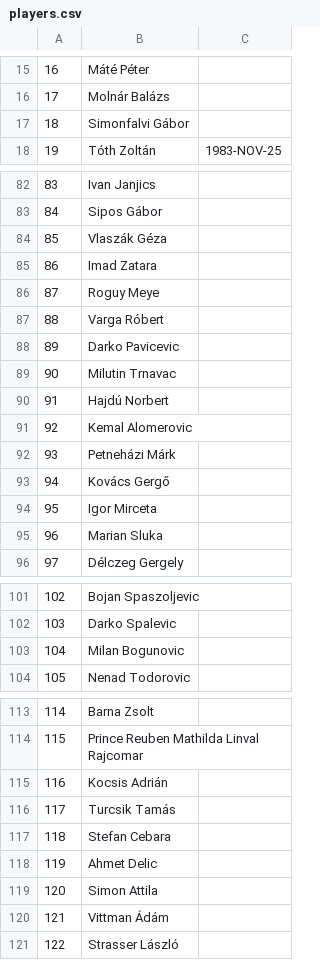
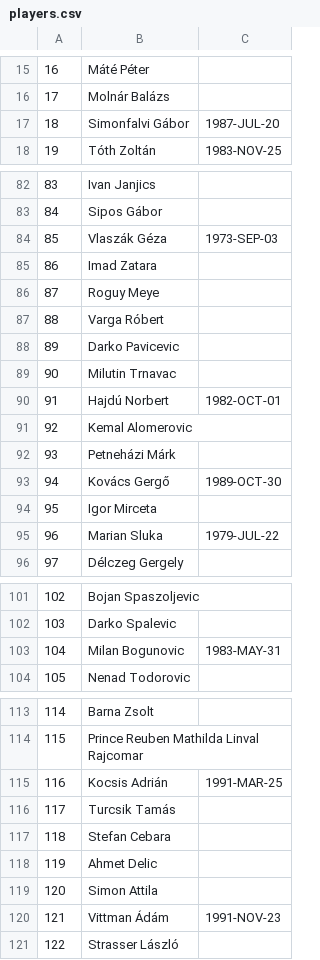
Before and after one commit to asalamon74/ztemezszam, a CSV file: res/raw/players.csv, drawn as a sheet; only a part is shown, gaps mark what is left out; the diff covers the shown part only.

```diff
--- a/res/raw/players.csv
+++ b/res/raw/players.csv
@@ -16,3 +16,3 @@
 17,Molnár Balázs
-18,Simonfalvi Gábor
+18,Simonfalvi Gábor,1987-JUL-20
 19,Tóth Zoltán,1983-NOV-25
@@ -83,3 +83,3 @@
 84,Sipos Gábor
-85,Vlaszák Géza
+85,Vlaszák Géza,1973-SEP-03
 86,Imad Zatara
@@ -89,8 +89,8 @@
 90,Milutin Trnavac
-91,Hajdú Norbert
+91,Hajdú Norbert,1982-OCT-01
 92,Kemal Alomerovic
 93,Petneházi Márk
-94,Kovács Gergő
+94,Kovács Gergő,1989-OCT-30
 95,Igor Mirceta
-96,Marian Sluka
+96,Marian Sluka,1979-JUL-22
 97,Délczeg Gergely
@@ -102,3 +102,3 @@
 103,Darko Spalevic
-104,Milan Bogunovic
+104,Milan Bogunovic,1983-MAY-31
 105,Nenad Todorovic
@@ -114,3 +114,3 @@
 115,Prince Reuben Mathilda Linval Rajcomar
-116,Kocsis Adrián
+116,Kocsis Adrián,1991-MAR-25
 117,Turcsik Tamás
@@ -119,3 +119,3 @@
 120,Simon Attila
-121,Vittman Ádám
+121,Vittman Ádám,1991-NOV-23
 122,Strasser László
```
Also changed, not shown: 52 added rows and 3 edited cells elsewhere in this file, res/raw/seasons.csv, res/raw/shirts.csv.
